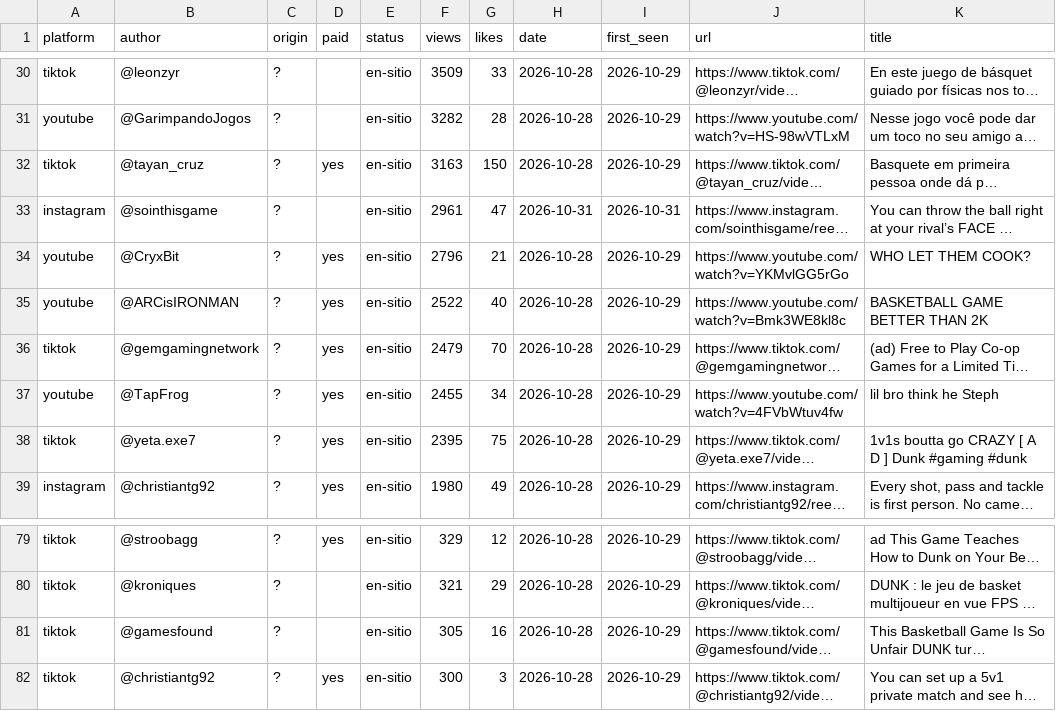
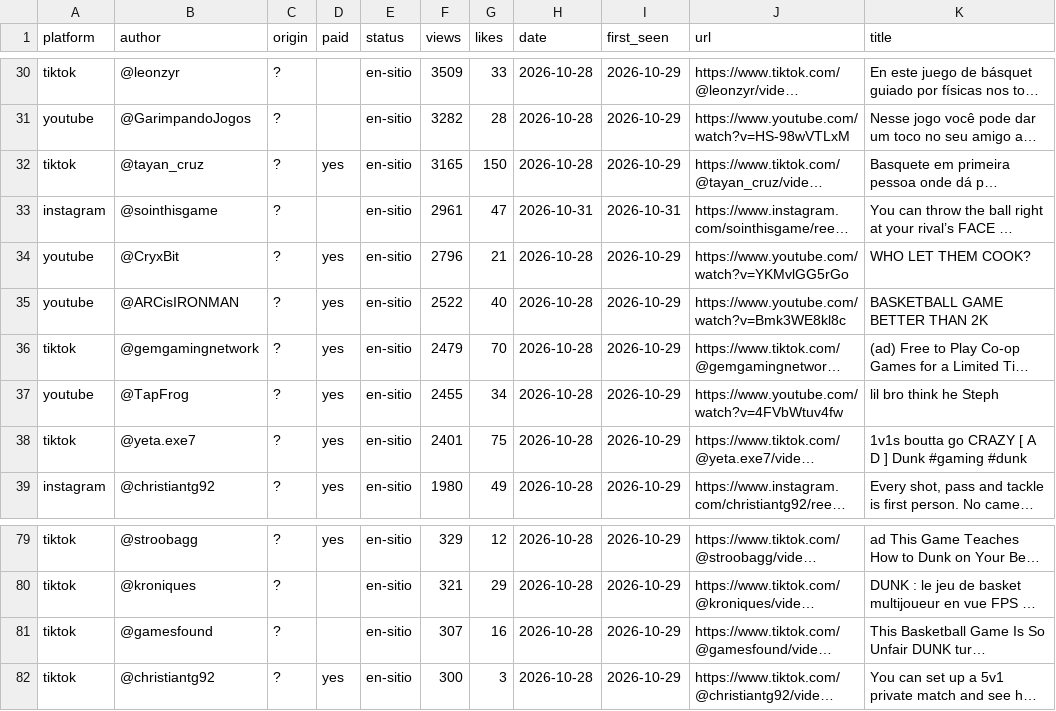
Before and after one commit to gameskatapult-dot/squad-dunk-press-kit, a CSV file: tools/radar/posts.csv, drawn as a sheet; only a part is shown, gaps mark what is left out; long unchanged cells end in …; the diff names each change by its address in the sheet, - before the commit and + after, or states it on an @@ line.

```diff
--- a/tools/radar/posts.csv
+++ b/tools/radar/posts.csv
-F32 (views): 3163
+F32 (views): 3165
-F38 (views): 2395
+F38 (views): 2401
-F81 (views): 305
+F81 (views): 307
```
Also changed, not shown: 6 other files.
